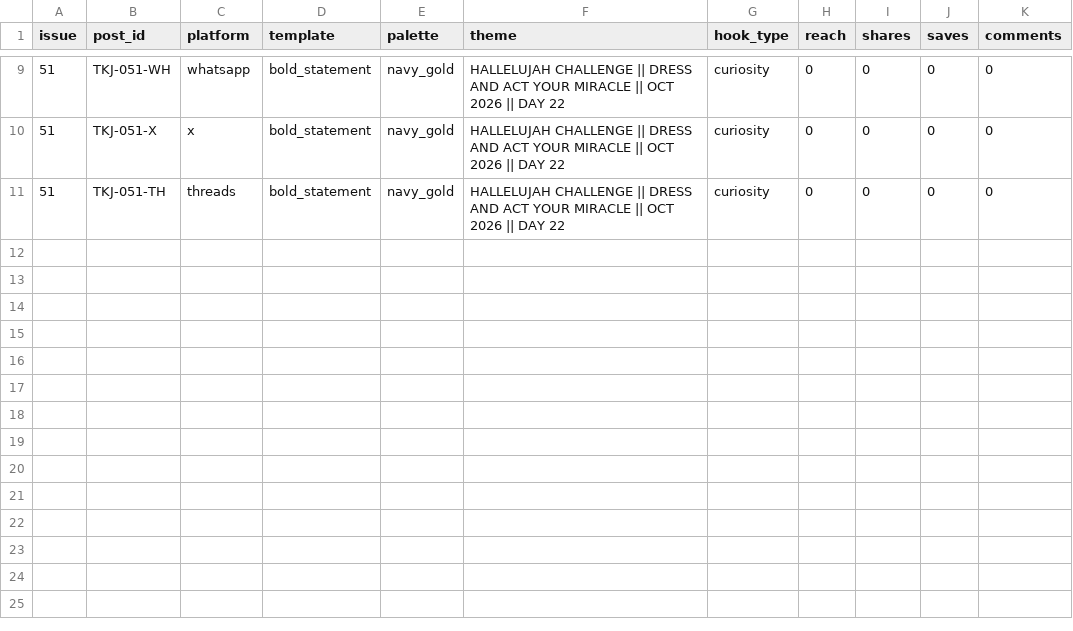
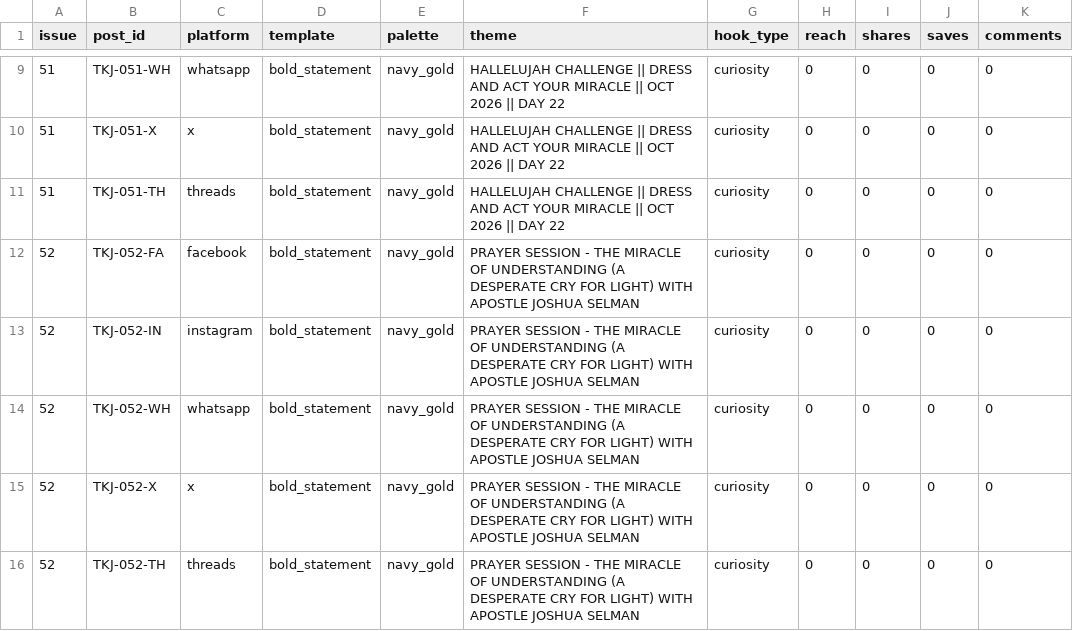
Before and after one commit to mortalman-driod/gospel-content-automation, a CSV file: data/performance.csv, drawn as a sheet; only a part is shown, gaps mark what is left out; the diff names each change by its address in the sheet, - before the commit and + after, or states it on an @@ line.

```diff
--- a/data/performance.csv
+++ b/data/performance.csv
+row 12: 52 | TKJ-052-FA | facebook | bold_statement | navy_gold | PRAYER SESSION - THE MIRACLE OF UNDERSTANDING (A DESPERATE CRY FOR LIGHT) WITH APOSTLE JOSHUA SELMAN | curiosity | 0 | 0 | 0 | 0
+row 13: 52 | TKJ-052-IN | instagram | bold_statement | navy_gold | PRAYER SESSION - THE MIRACLE OF UNDERSTANDING (A DESPERATE CRY FOR LIGHT) WITH APOSTLE JOSHUA SELMAN | curiosity | 0 | 0 | 0 | 0
+row 14: 52 | TKJ-052-WH | whatsapp | bold_statement | navy_gold | PRAYER SESSION - THE MIRACLE OF UNDERSTANDING (A DESPERATE CRY FOR LIGHT) WITH APOSTLE JOSHUA SELMAN | curiosity | 0 | 0 | 0 | 0
+row 15: 52 | TKJ-052-X | x | bold_statement | navy_gold | PRAYER SESSION - THE MIRACLE OF UNDERSTANDING (A DESPERATE CRY FOR LIGHT) WITH APOSTLE JOSHUA SELMAN | curiosity | 0 | 0 | 0 | 0
+row 16: 52 | TKJ-052-TH | threads | bold_statement | navy_gold | PRAYER SESSION - THE MIRACLE OF UNDERSTANDING (A DESPERATE CRY FOR LIGHT) WITH APOSTLE JOSHUA SELMAN | curiosity | 0 | 0 | 0 | 0
```
Also changed, not shown: 2 other files.
